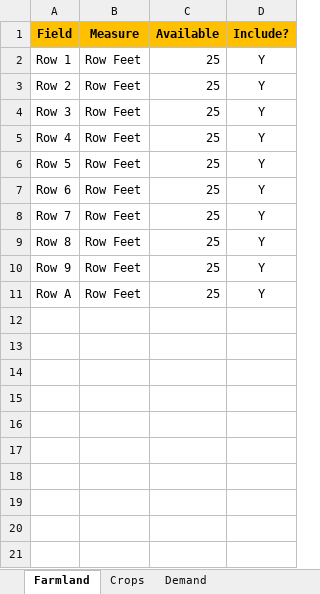
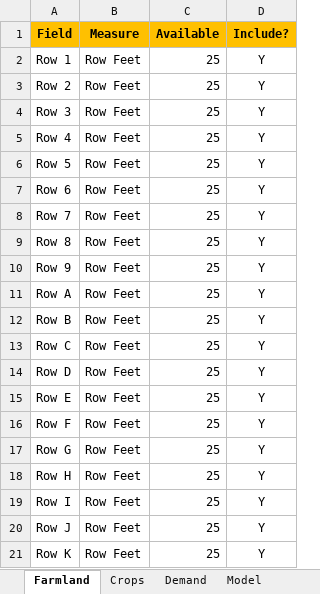
Before and after one commit to jfortuny/CropRotationWithOMPR, an Excel workbook: data/Crop Rotation Sample Template.xlsx, sheet Farmland, drawn as a sheet; values as stored, in another font and other column widths than the file's, no borders; the diff names each change by its address in the sheet, - before the commit and + after, or states it on an @@ line.

```diff
--- a/data/Crop Rotation Sample Template.xlsx (sheet Farmland)
+++ b/data/Crop Rotation Sample Template.xlsx (sheet Farmland)
+sheet tab: Model
+row 12: Row B | Row Feet | 25 | Y
+row 13: Row C | Row Feet | 25 | Y
+row 14: Row D | Row Feet | 25 | Y
+row 15: Row E | Row Feet | 25 | Y
+row 16: Row F | Row Feet | 25 | Y
+row 17: Row G | Row Feet | 25 | Y
+row 18: Row H | Row Feet | 25 | Y
+row 19: Row I | Row Feet | 25 | Y
+row 20: Row J | Row Feet | 25 | Y
+row 21: Row K | Row Feet | 25 | Y
```
Also changed, not shown: sheet Crops, sheet Demand, other sheet tabs, hidden cells, data/Crop Rotation Sample Template - 1 crop and 1 field.xlsx, data/Crop Rotation Sample Template - 2 crops and 2 fields.xlsx, 35 other files.
